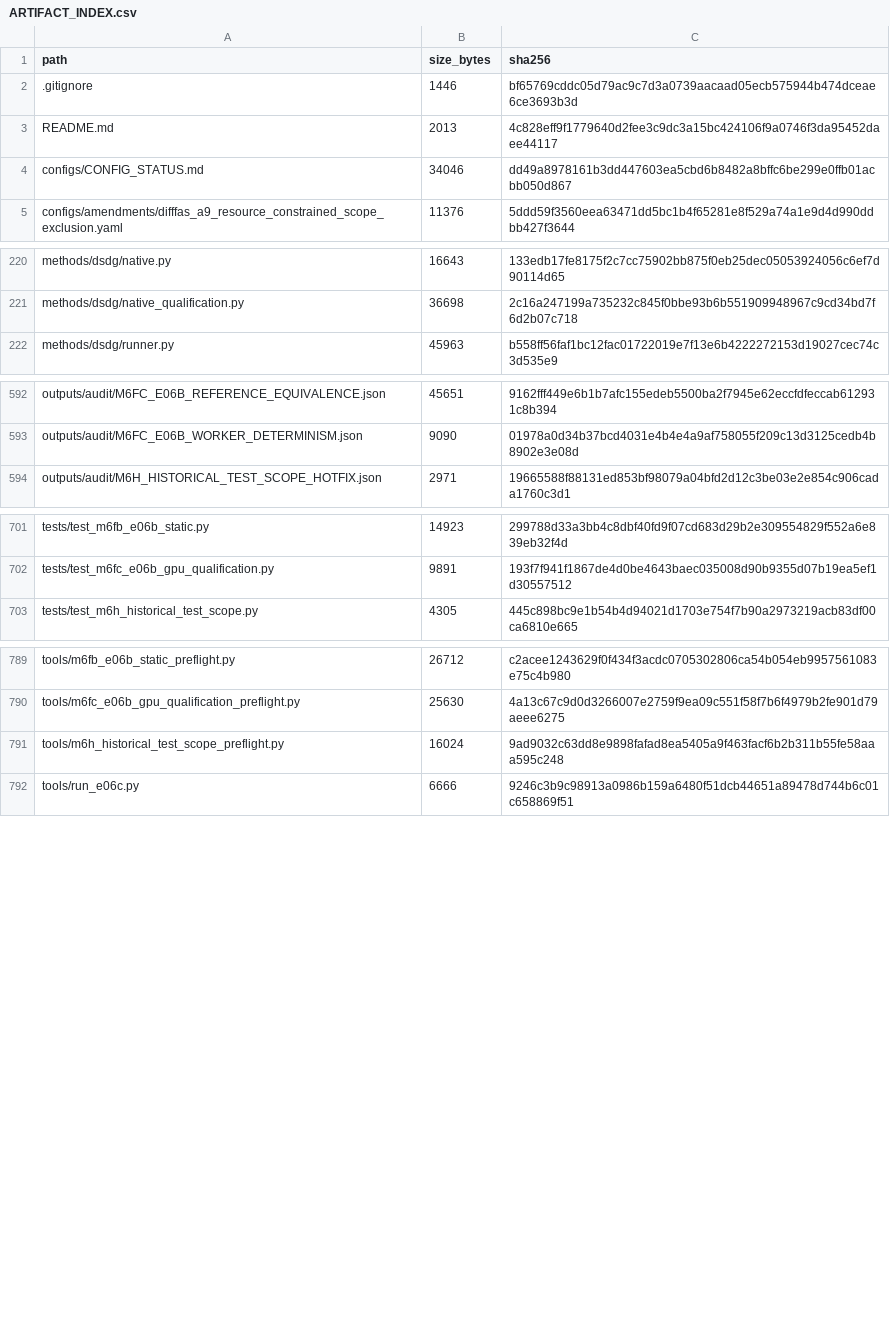
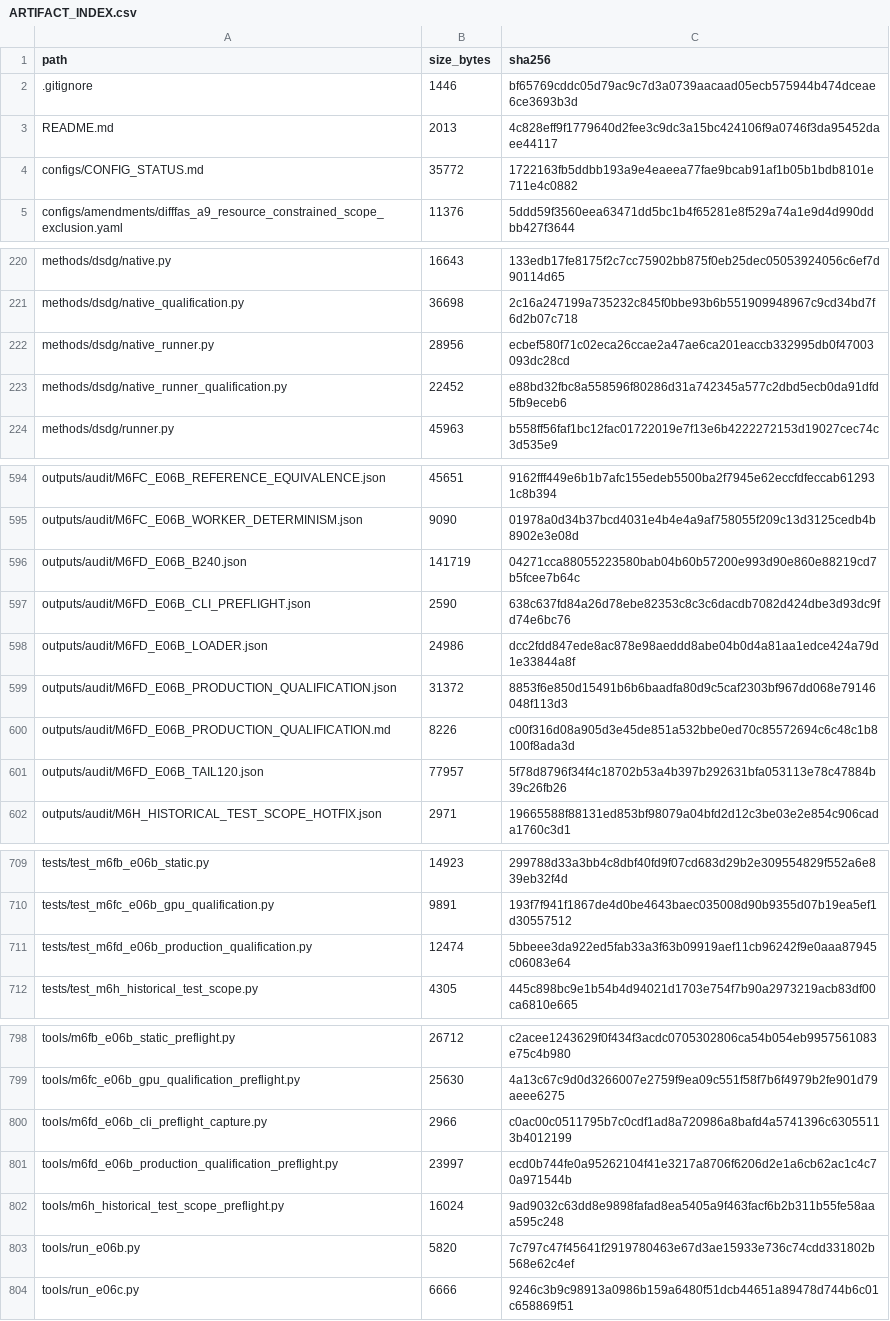
Before and after one commit to COngtuthien/GPAT_TransferBench, a CSV file: outputs/audit/ARTIFACT_INDEX.csv, drawn as a sheet; only a part is shown, gaps mark what is left out.

```diff
--- a/outputs/audit/ARTIFACT_INDEX.csv
+++ b/outputs/audit/ARTIFACT_INDEX.csv
@@ -3,3 +3,3 @@ path,size_bytes,sha256
 README.md,2013,4c828eff9f1779640d2fee3c9dc3a15bc424106f9a0746f3da95452daee44117
-configs/CONFIG_STATUS.md,34046,dd49a8978161b3dd447603ea5cbd6b8482a8bffc6be299e0ffb01acbb050d867
+configs/CONFIG_STATUS.md,35772,1722163fb5ddbb193a9e4eaeea77fae9bcab91af1b05b1bdb8101e711e4c0882
 configs/amendments/difffas_a9_resource_constrained_scope_exclusion.yaml,11376,5ddd59f3560eea63471dd5bc1b4f65281e8f529a74a1e9d4d990ddbb427f3644
@@ -221,2 +221,4 @@ methods/dsdg/native.py,16643,133edb17fe8175f2c7cc75902bb875f0eb25dec05053924056c
 methods/dsdg/native_qualification.py,36698,2c16a247199a735232c845f0bbe93b6b551909948967c9cd34bd7f6d2b07c718
+methods/dsdg/native_runner.py,28956,ecbef580f71c02eca26ccae2a47ae6ca201eaccb332995db0f47003093dc28cd
+methods/dsdg/native_runner_qualification.py,22452,e88bd32fbc8a558596f80286d31a742345a577c2dbd5ecb0da91dfd5fb9eceb6
 methods/dsdg/runner.py,45963,b558ff56faf1bc12fac01722019e7f13e6b4222272153d19027cec74c3d535e9
@@ -593,2 +595,8 @@ outputs/audit/M6FC_E06B_REFERENCE_EQUIVALENCE.json,45651,9162fff449e6b1b7afc155e
 outputs/audit/M6FC_E06B_WORKER_DETERMINISM.json,9090,01978a0d34b37bcd4031e4b4e4a9af758055f209c13d3125cedb4b8902e3e08d
+outputs/audit/M6FD_E06B_B240.json,141719,04271cca88055223580bab04b60b57200e993d90e860e88219cd7b5fcee7b64c
+outputs/audit/M6FD_E06B_CLI_PREFLIGHT.json,2590,638c637fd84a26d78ebe82353c8c3c6dacdb7082d424dbe3d93dc9fd74e6bc76
+outputs/audit/M6FD_E06B_LOADER.json,24986,dcc2fdd847ede8ac878e98aeddd8abe04b0d4a81aa1edce424a79d1e33844a8f
+outputs/audit/M6FD_E06B_PRODUCTION_QUALIFICATION.json,31372,8853f6e850d15491b6b6baadfa80d9c5caf2303bf967dd068e79146048f113d3
+outputs/audit/M6FD_E06B_PRODUCTION_QUALIFICATION.md,8226,c00f316d08a905d3e45de851a532bbe0ed70c85572694c6c48c1b8100f8ada3d
+outputs/audit/M6FD_E06B_TAIL120.json,77957,5f78d8796f34f4c18702b53a4b397b292631bfa053113e78c47884b39c26fb26
 outputs/audit/M6H_HISTORICAL_TEST_SCOPE_HOTFIX.json,2971,19665588f88131ed853bf98079a04bfd2d12c3be03e2e854c906cada1760c3d1
@@ -702,2 +710,3 @@ tests/test_m6fb_e06b_static.py,14923,299788d33a3bb4c8dbf40fd9f07cd683d29b2e30955
 tests/test_m6fc_e06b_gpu_qualification.py,9891,193f7f941f1867de4d0be4643baec035008d90b9355d07b19ea5ef1d30557512
+tests/test_m6fd_e06b_production_qualification.py,12474,5bbeee3da922ed5fab33a3f63b09919aef11cb96242f9e0aaa87945c06083e64
 tests/test_m6h_historical_test_scope.py,4305,445c898bc9e1b54b4d94021d1703e754f7b90a2973219acb83df00ca6810e665
@@ -790,3 +799,6 @@ tools/m6fb_e06b_static_preflight.py,26712,c2acee1243629f0f434f3acdc0705302806ca5
 tools/m6fc_e06b_gpu_qualification_preflight.py,25630,4a13c67c9d0d3266007e2759f9ea09c551f58f7b6f4979b2fe901d79aeee6275
+tools/m6fd_e06b_cli_preflight_capture.py,2966,c0ac00c0511795b7c0cdf1ad8a720986a8bafd4a5741396c63055113b4012199
+tools/m6fd_e06b_production_qualification_preflight.py,23997,ecd0b744fe0a95262104f41e3217a8706f6206d2e1a6cb62ac1c4c70a971544b
 tools/m6h_historical_test_scope_preflight.py,16024,9ad9032c63dd8e9898fafad8ea5405a9f463facf6b2b311b55fe58aaa595c248
+tools/run_e06b.py,5820,7c797c47f45641f2919780463e67d3ae15933e736c74cdd331802b568e62c4ef
 tools/run_e06c.py,6666,9246c3b9c98913a0986b159a6480f51dcb44651a89478d744b6c01c658869f51
```
Also changed, not shown: 14 other files.
